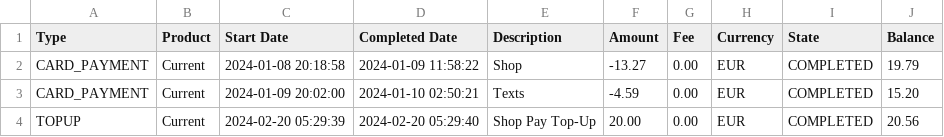
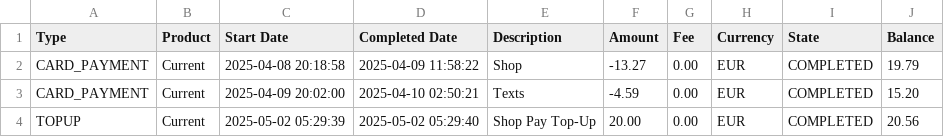
Before and after one commit to sVyu/finance-tutorial, a CSV file: test.csv, drawn as a sheet.

Commit message:
docs: change date in test.csv for seeing results on transactions page (1month due)

```diff
--- a/test.csv
+++ b/test.csv
@@ -1,4 +1,4 @@
 Type,Product,Start Date,Completed Date,Description,Amount,Fee,Currency,State,Balance
-CARD_PAYMENT,Current,2024-01-08 20:18:58,2024-01-09 11:58:22,Shop,-13.27,0.00,EUR,COMPLETED,19.79
-CARD_PAYMENT,Current,2024-01-09 20:02:00,2024-01-10 02:50:21,Texts,-4.59,0.00,EUR,COMPLETED,15.20
-TOPUP,Current,2024-02-20 05:29:39,2024-02-20 05:29:40,Shop Pay Top-Up,20.00,0.00,EUR,COMPLETED,20.56
+CARD_PAYMENT,Current,2025-04-08 20:18:58,2025-04-09 11:58:22,Shop,-13.27,0.00,EUR,COMPLETED,19.79
+CARD_PAYMENT,Current,2025-04-09 20:02:00,2025-04-10 02:50:21,Texts,-4.59,0.00,EUR,COMPLETED,15.20
+TOPUP,Current,2025-05-02 05:29:39,2025-05-02 05:29:40,Shop Pay Top-Up,20.00,0.00,EUR,COMPLETED,20.56
```
